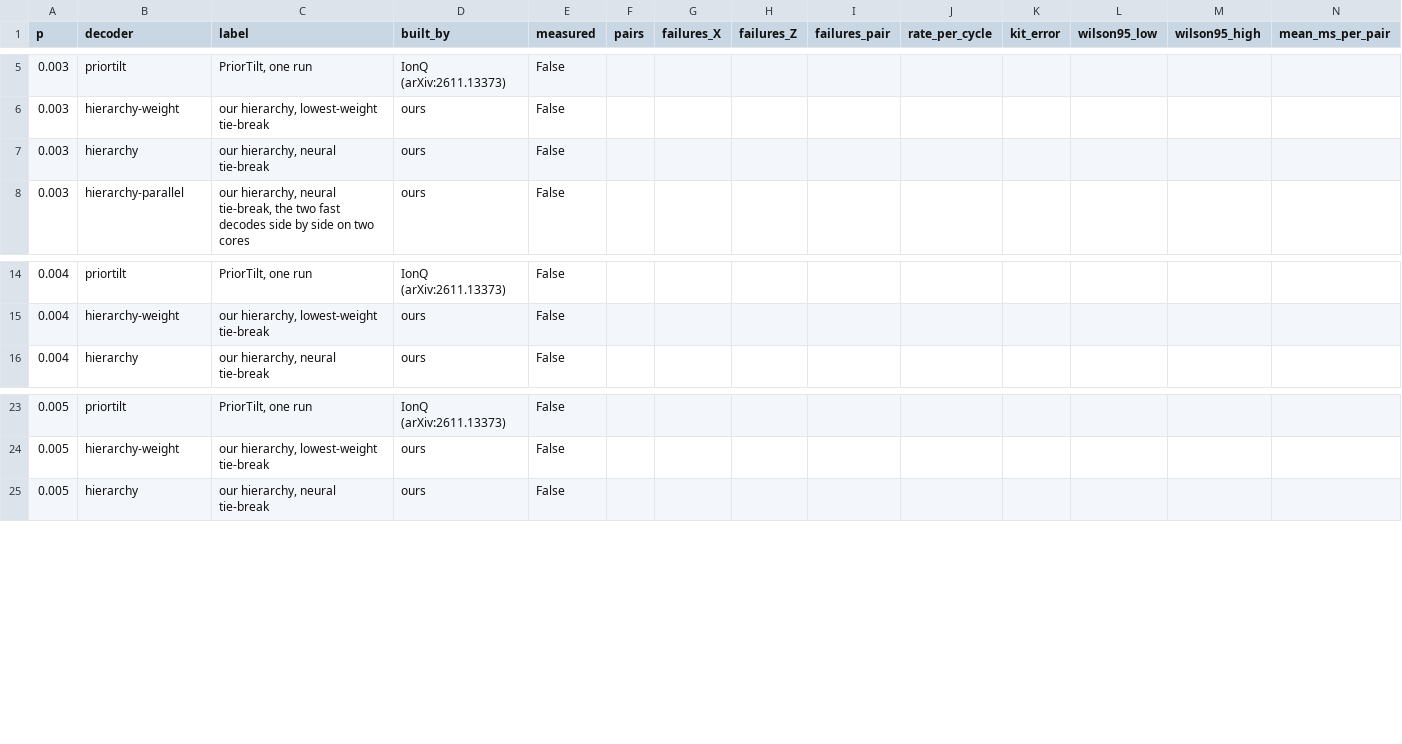
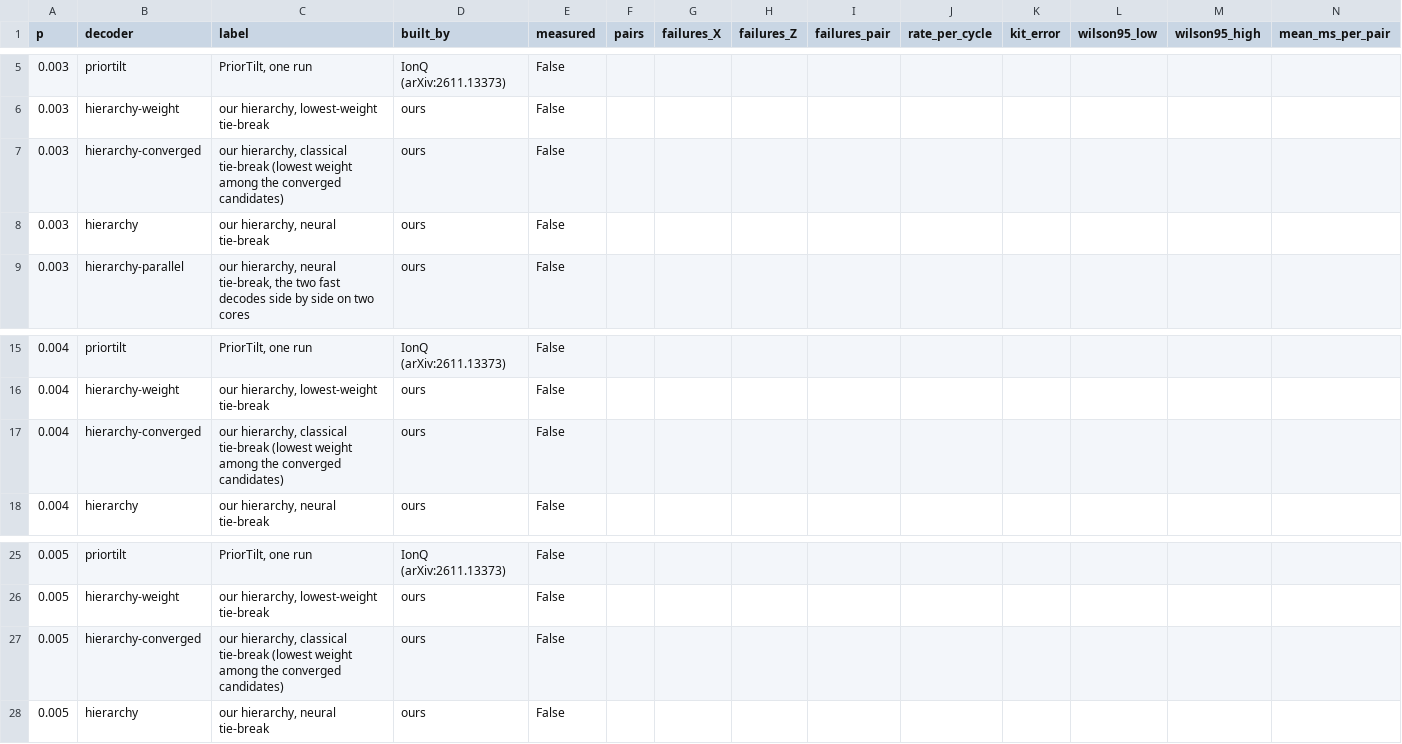
Before and after one commit to Trade42/HackMidwest, a CSV file: challenge-1-ml-decoder-kit/report/tables/test_all.csv, drawn as a sheet; only a part is shown, gaps mark what is left out; rows hold the shown columns only; the diff names each change by its address in the sheet, - before the commit and + after, or states it on an @@ line.

```diff
--- a/challenge-1-ml-decoder-kit/report/tables/test_all.csv
+++ b/challenge-1-ml-decoder-kit/report/tables/test_all.csv
+row 7: 0.003 | hierarchy-converged | our hierarchy, classical tie-break (lowest weight among the converged candidates) | ours | False
+row 17: 0.004 | hierarchy-converged | our hierarchy, classical tie-break (lowest weight among the converged candidates) | ours | False
+row 27: 0.005 | hierarchy-converged | our hierarchy, classical tie-break (lowest weight among the converged candidates) | ours | False
```
Also changed, not shown: challenge-1-ml-decoder-kit/report/tables/test_p0.003.csv, challenge-1-ml-decoder-kit/report/tables/test_p0.004.csv, 23 other files.
